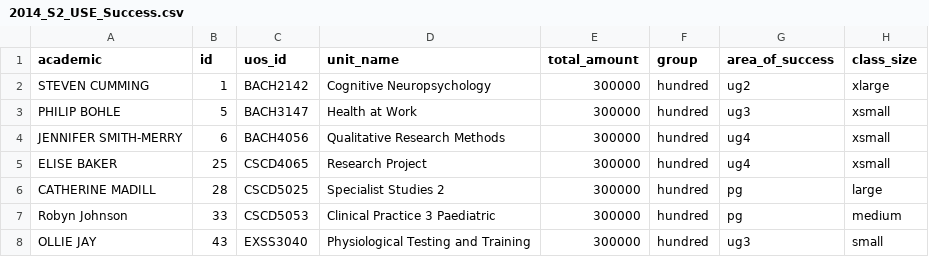
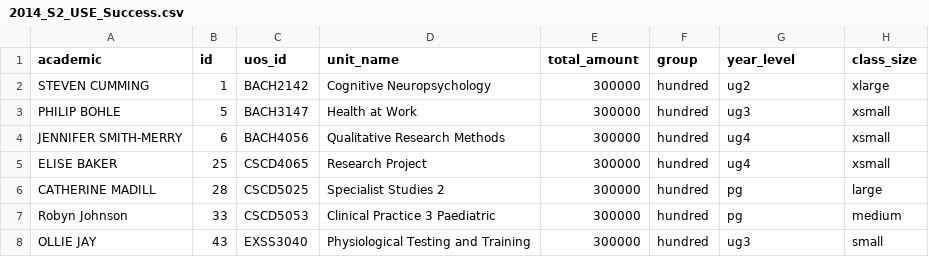
Before and after one commit to SoxFace/fhs-datavis, a CSV file: data/2014_S2_USE_Success.csv, drawn as a sheet; only a part is shown.

Commit message:
changed area of success to year_level

```diff
--- a/data/2014_S2_USE_Success.csv
+++ b/data/2014_S2_USE_Success.csv
@@ -1,2 +1,2 @@
-academic,id,uos_id,unit_name,total_amount,group,area_of_success,class_size
+academic,id,uos_id,unit_name,total_amount,group,year_level,class_size
 STEVEN CUMMING,1,BACH2142,Cognitive Neuropsychology,300000,hundred,ug2,xlarge
```
Also changed, not shown: 1 other file.
